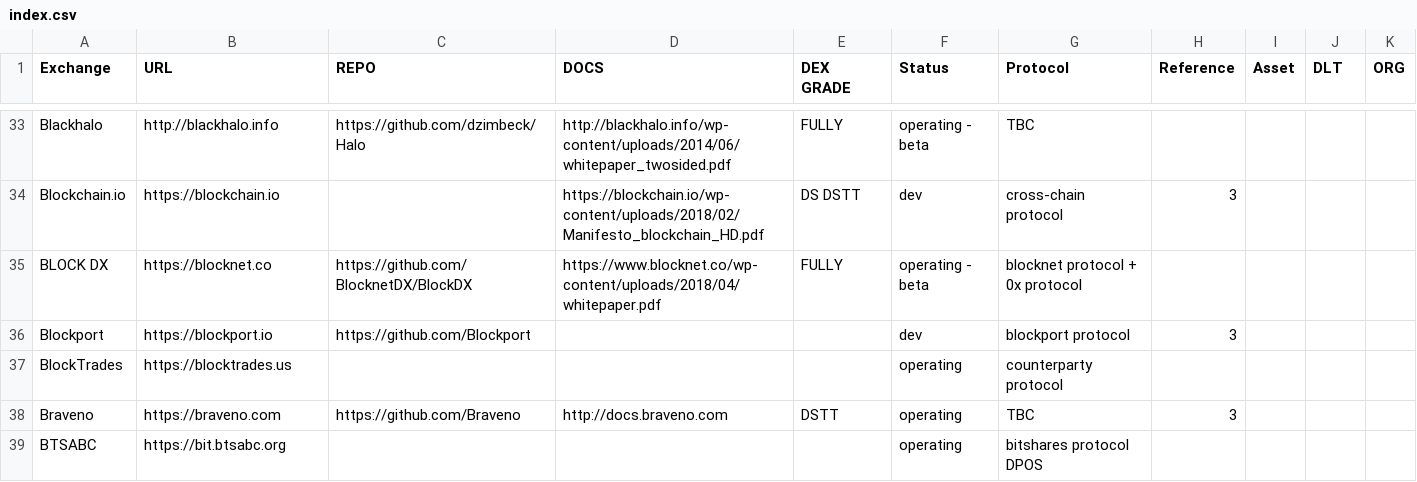
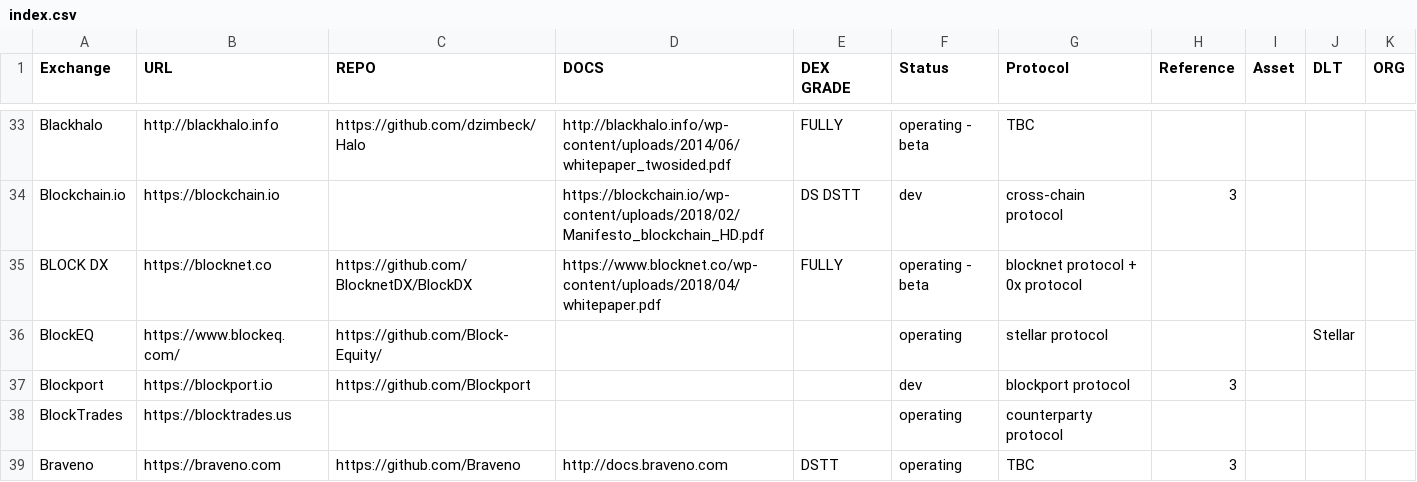
Before and after one commit to eliooses/BTCards, a CSV file: index.csv, drawn as a sheet; only a part is shown, gaps mark what is left out; the shorter side is filled out with more unchanged rows.

Commit message:
BlockEQ added

```diff
--- a/index.csv
+++ b/index.csv
@@ -35,2 +35,3 @@ Blockchain.io, https://blockchain.io, , https://blockchain.io/wp-content/uploads
 BLOCK DX, https://blocknet.co, https://github.com/BlocknetDX/BlockDX, https://www.blocknet.co/wp-content/uploads/2018/04/whitepaper.pdf, FULLY, operating - beta, blocknet protocol + 0x protocol, , , , ,
+BlockEQ, https://www.blockeq.com/, https://github.com/Block-Equity/, , , operating, stellar protocol, , , Stellar, ,
 Blockport, https://blockport.io, https://github.com/Blockport, , , dev, blockport protocol, 3, , , ,
```
